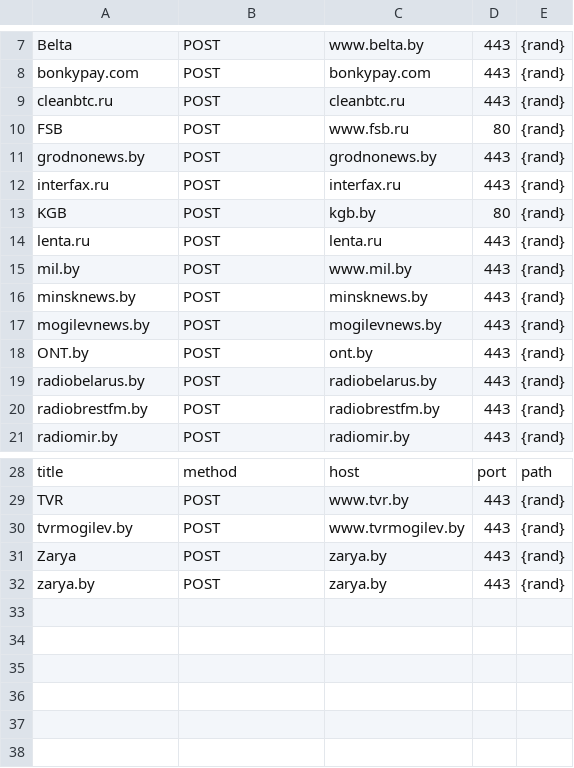
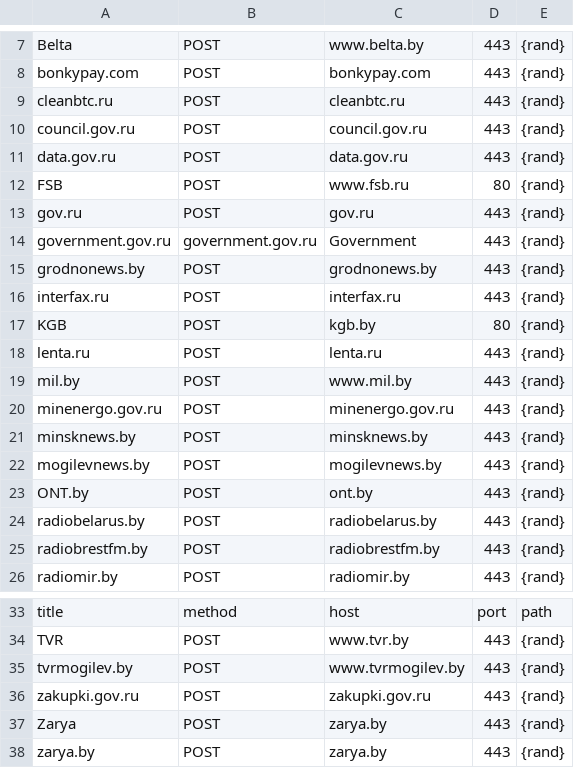
Before and after one commit to stopwarnow/stopwarnow.github.io, a CSV file: attacklist.csv, drawn as a sheet; only a part is shown, gaps mark what is left out; the diff names each change by its address in the sheet, - before the commit and + after, or states it on an @@ line.

Commit message:
included some sites from "inurl:gov.ru".

```diff
--- a/attacklist.csv
+++ b/attacklist.csv
+row 10: council.gov.ru | POST | council.gov.ru | 443 | {rand}
+row 11: data.gov.ru | POST | data.gov.ru | 443 | {rand}
+row 13: gov.ru | POST | gov.ru | 443 | {rand}
+row 14: government.gov.ru | government.gov.ru | Government | 443 | {rand}
+row 20: minenergo.gov.ru | POST | minenergo.gov.ru | 443 | {rand}
+row 36: zakupki.gov.ru | POST | zakupki.gov.ru | 443 | {rand}
```
